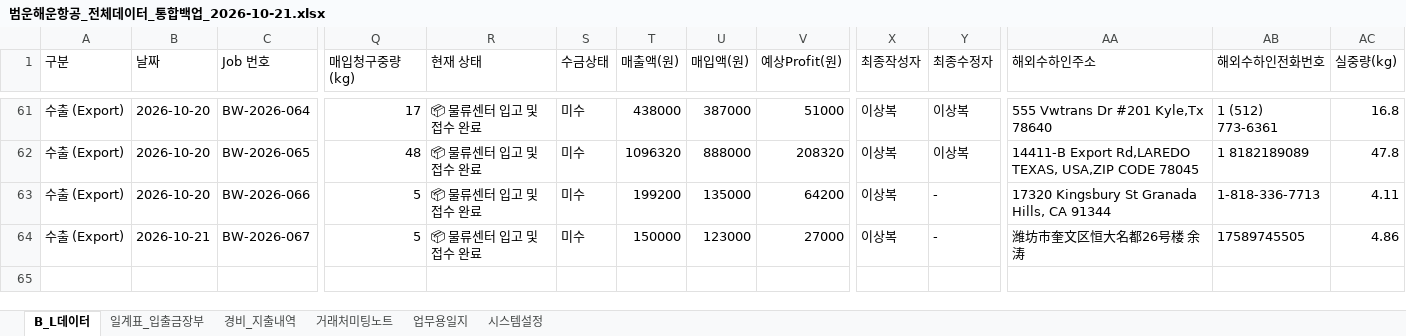
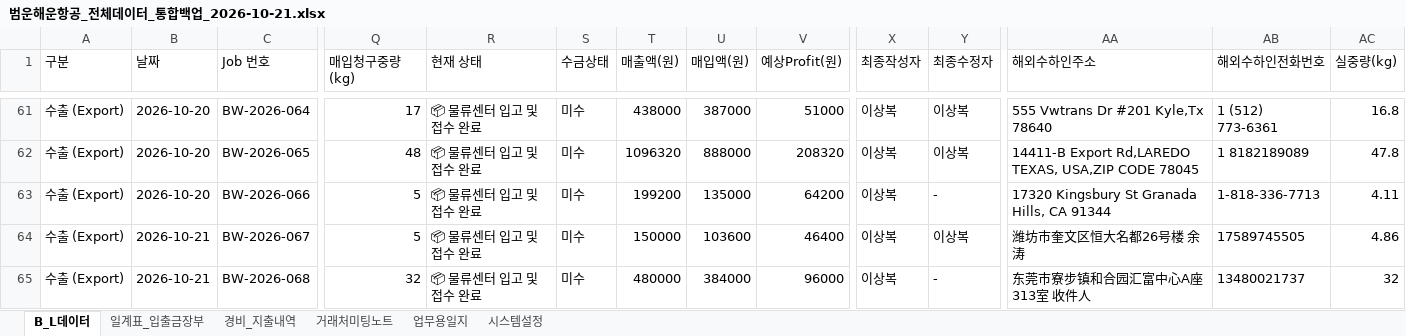
Before and after one commit to bumwoon/logics-app, an Excel workbook: 범운해운항공_전체데이터_통합백업_2026-10-21.xlsx, sheet B_L데이터, drawn as a sheet; only a part is shown, gaps mark what is left out; values as stored, in another font and other column widths than the file's, no borders; rows hold the shown columns only; the diff names each change by its address in the sheet, - before the commit and + after, or states it on an @@ line.

Commit message:
Add files via upload

```diff
--- a/범운해운항공_전체데이터_통합백업_2026-10-21.xlsx (sheet B_L데이터)
+++ b/범운해운항공_전체데이터_통합백업_2026-10-21.xlsx (sheet B_L데이터)
-U64 (매입액(원)): 123000
+U64 (매입액(원)): 103600
-V64 (예상Profit(원)): 27000
+V64 (예상Profit(원)): 46400
-Y64 (최종수정자): -
+Y64 (최종수정자): 이상복
+row 65: 수출 (Export) | 2026-10-21 | BW-2026-068 | 32 | 📦 물류센터 입고 및 접수 완료 | 미수 | 480000 | 384000 | 96000 | 이상복 | - | 东莞市寮步镇和合园汇富中心A座313室 收件人 | 13480021737 | 32
```
